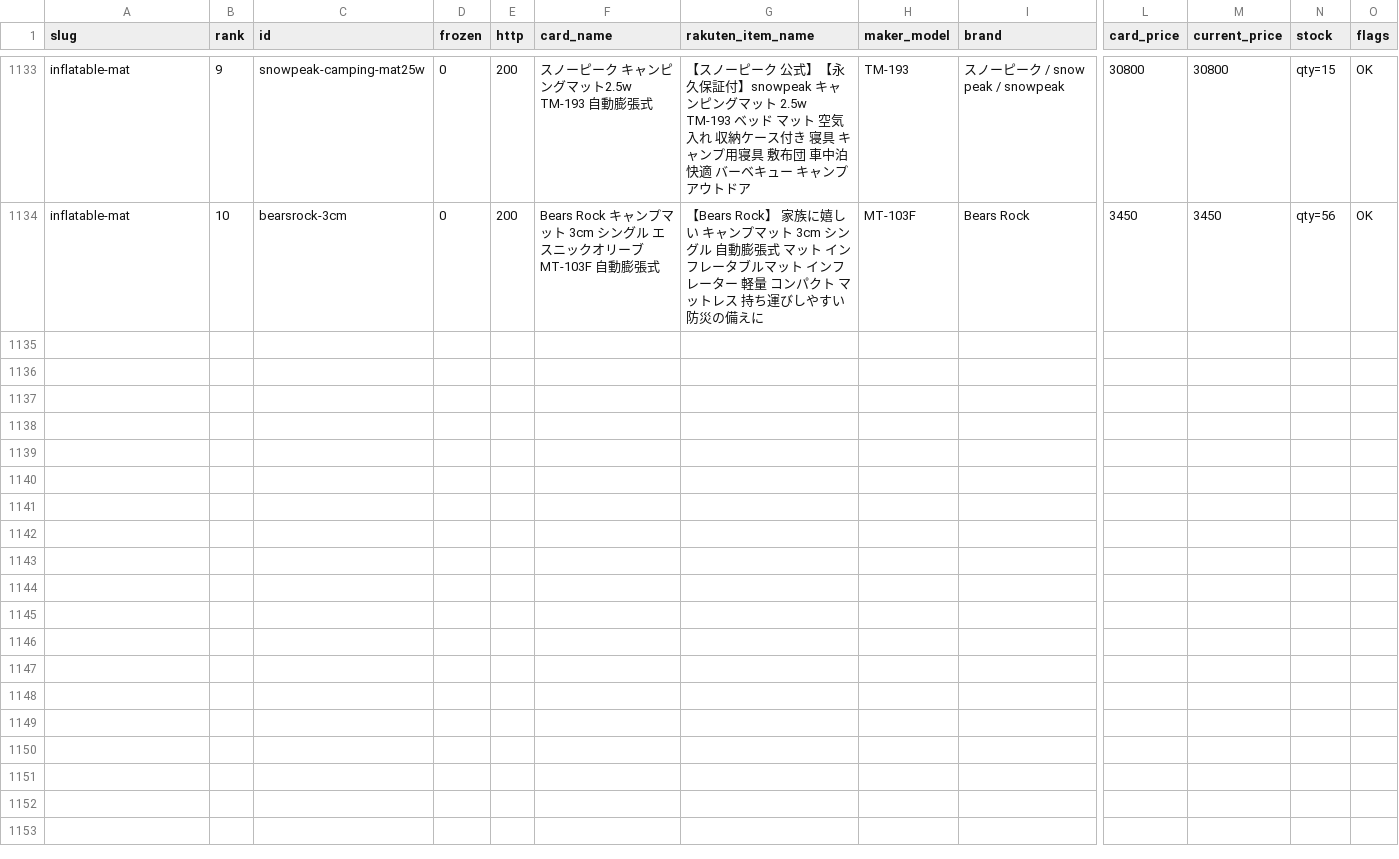
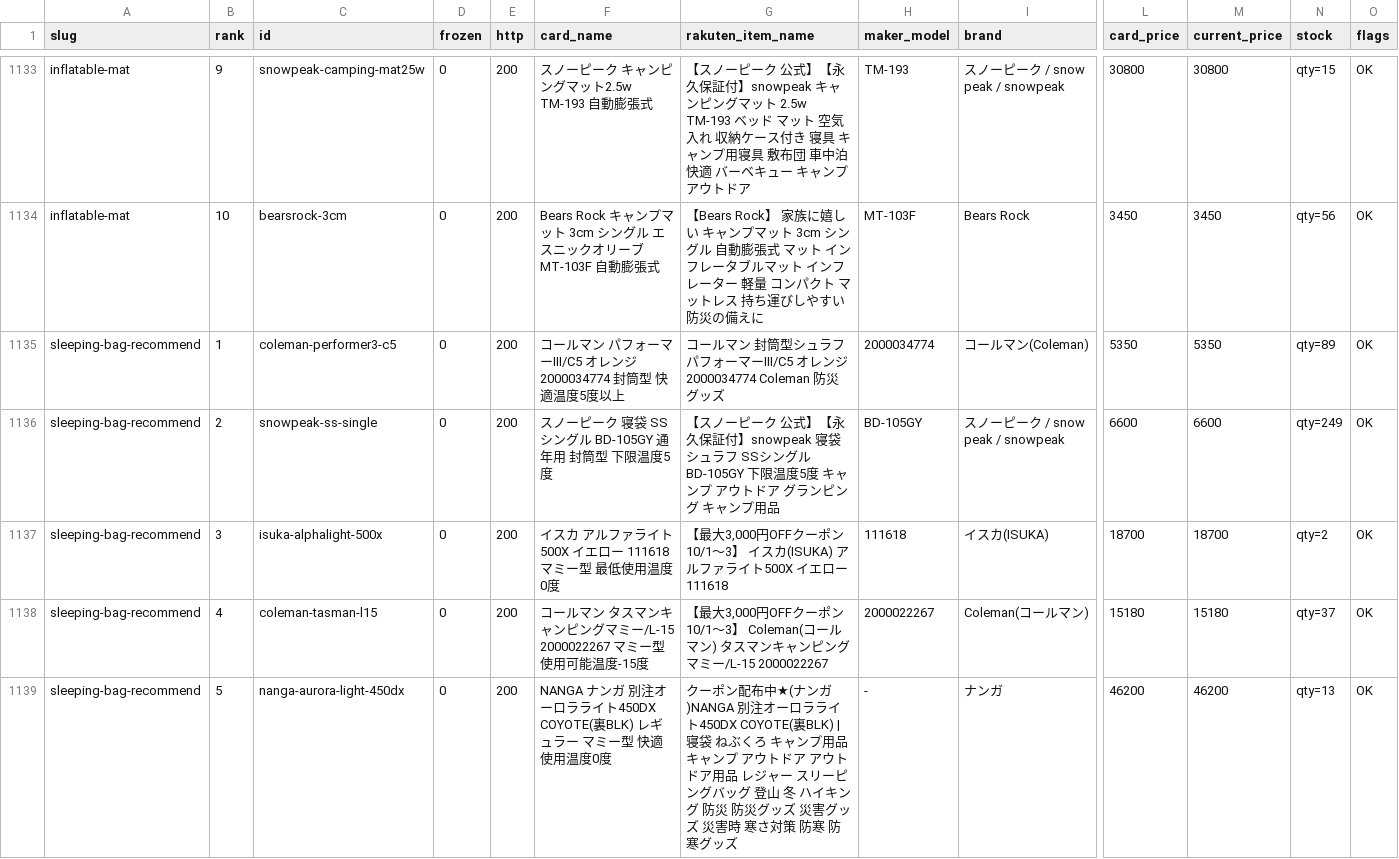
Before and after one commit to tanoue-boop/camp-kit-guide, a TSV file: _file/card-name-check.tsv, drawn as a sheet; only a part is shown, gaps mark what is left out; rows hold the shown columns only; the diff covers the shown part only; the diff names each change by its address in the sheet, - before the commit and + after, or states it on an @@ line.

Commit message:
feat: 寝袋おすすめ総合ハブ記事 sleeping-bag-recommend を新規作成（10製品・campkit-20261001-R02）

```diff
--- a/_file/card-name-check.tsv
+++ b/_file/card-name-check.tsv
+row 1135: sleeping-bag-recommend | 1 | coleman-performer3-c5 | 0 | 200 | コールマン パフォーマーIII/C5 オレンジ 2000034774 封筒型 快適温度5度以上 | コールマン 封筒型シュラフ パフォーマーIII/C5 オレンジ 2000034774 Coleman 防災 グッズ | 2000034774 | コールマン(Coleman) | 5350 | 5350 | qty=89 | OK
+row 1136: sleeping-bag-recommend | 2 | snowpeak-ss-single | 0 | 200 | スノーピーク 寝袋 SSシングル BD-105GY 通年用 封筒型 下限温度5度 | 【スノーピーク 公式】【永久保証付】snowpeak 寝袋 シュラフ SSシングル BD-105GY 下限温度5度 キャンプ アウトドア グランピング キャンプ用品 | BD-105GY | スノーピーク / snow peak / snowpeak | 6600 | 6600 | qty=249 | OK
+row 1137: sleeping-bag-recommend | 3 | isuka-alphalight-500x | 0 | 200 | イスカ アルファライト500X イエロー 111618 マミー型 最低使用温度0度 | 【最大3,000円OFFクーポン10/1～3】 イスカ(ISUKA) アルファライト500X イエロー 111618 | 111618 | イスカ(ISUKA) | 18700 | 18700 | qty=2 | OK
+row 1138: sleeping-bag-recommend | 4 | coleman-tasman-l15 | 0 | 200 | コールマン タスマンキャンピングマミー/L-15 2000022267 マミー型 使用可能温度-15度 | 【最大3,000円OFFクーポン10/1～3】 Coleman(コールマン) タスマンキャンピングマミー/L-15 2000022267 | 2000022267 | Coleman(コールマン) | 15180 | 15180 | qty=37 | OK
+row 1139: sleeping-bag-recommend | 5 | nanga-aurora-light-450dx | 0 | 200 | NANGA ナンガ 別注オーロラライト450DX COYOTE(裏BLK) レギュラー マミー型 快適使用温度0度 | クーポン配布中★(ナンガ)NANGA 別注オーロラライト450DX COYOTE(裏BLK) | 寝袋 ねぶくろ キャンプ用品 キャンプ アウトドア アウトドア用品 レジャー スリーピングバッグ 登山 冬 ハイキング 防災 防災グッズ 災害グッズ 災害時 寒さ対策 防寒 防寒グッズ | - | ナンガ | 46200 | 46200 | qty=13 | OK
```
Also changed, not shown: 5 added rows elsewhere in this file, _file/amazon-asin-check.tsv, 12 other files.
